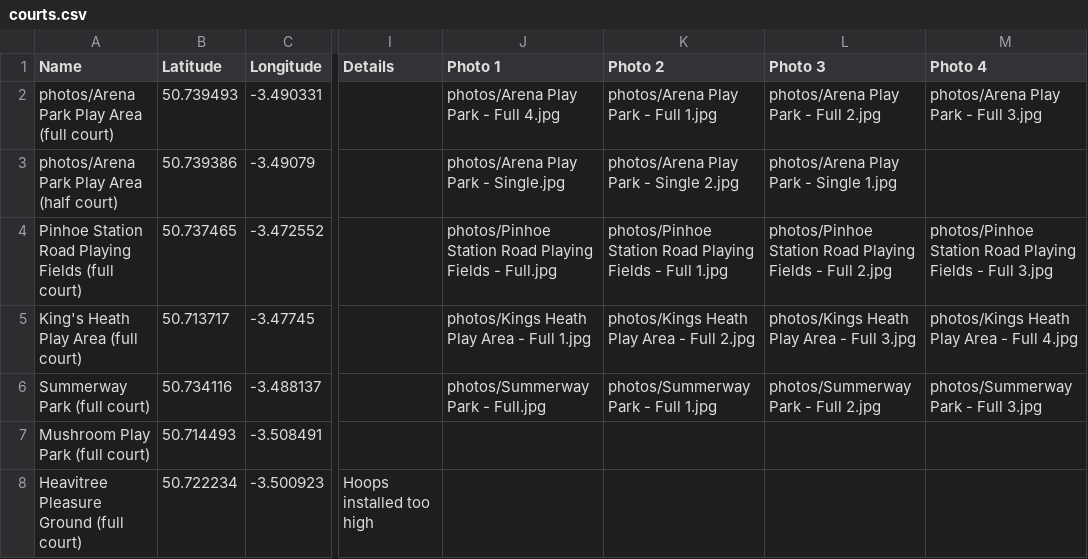
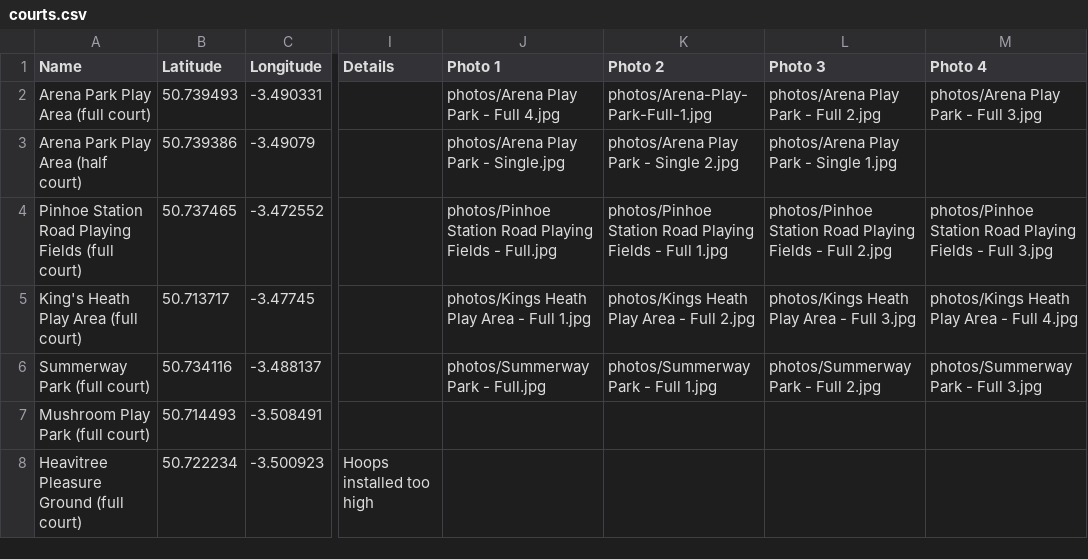
Before and after one commit to flx-digital/exeter-basketball-courts, a CSV file: courts.csv, drawn as a sheet; only a part is shown, gaps mark what is left out; the diff names each change by its address in the sheet, - before the commit and + after, or states it on an @@ line.

Commit message:
photo name change (without spaces)

```diff
--- a/courts.csv
+++ b/courts.csv
-A2 (Name): photos/Arena Park Play Area (full court)
+A2 (Name): Arena Park Play Area (full court)
-K2 (Photo 2): photos/Arena Play Park - Full 1.jpg
+K2 (Photo 2): photos/Arena-Play-Park-Full-1.jpg
-A3 (Name): photos/Arena Park Play Area (half court)
+A3 (Name): Arena Park Play Area (half court)
```
Also changed, not shown: 1 other file.
